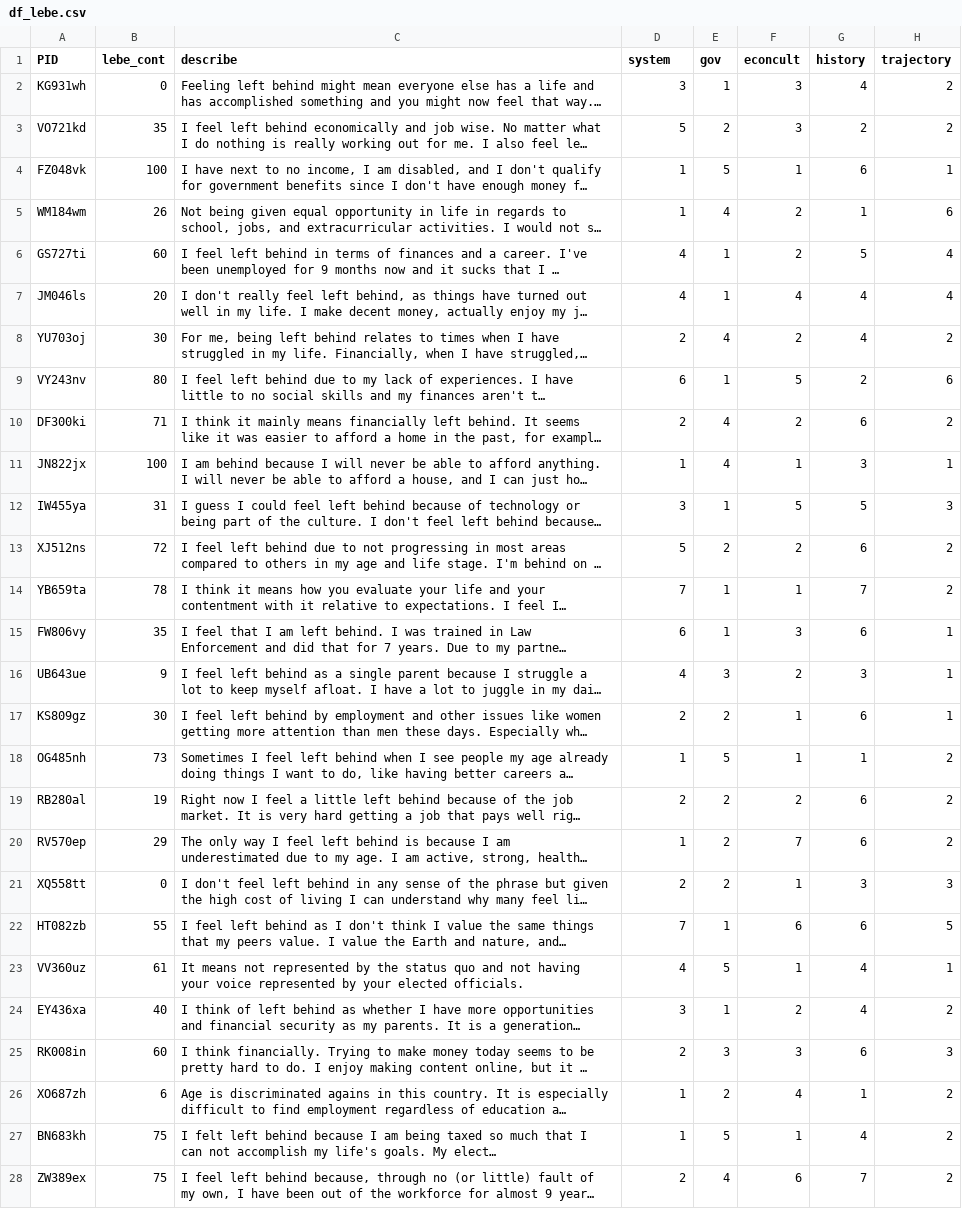
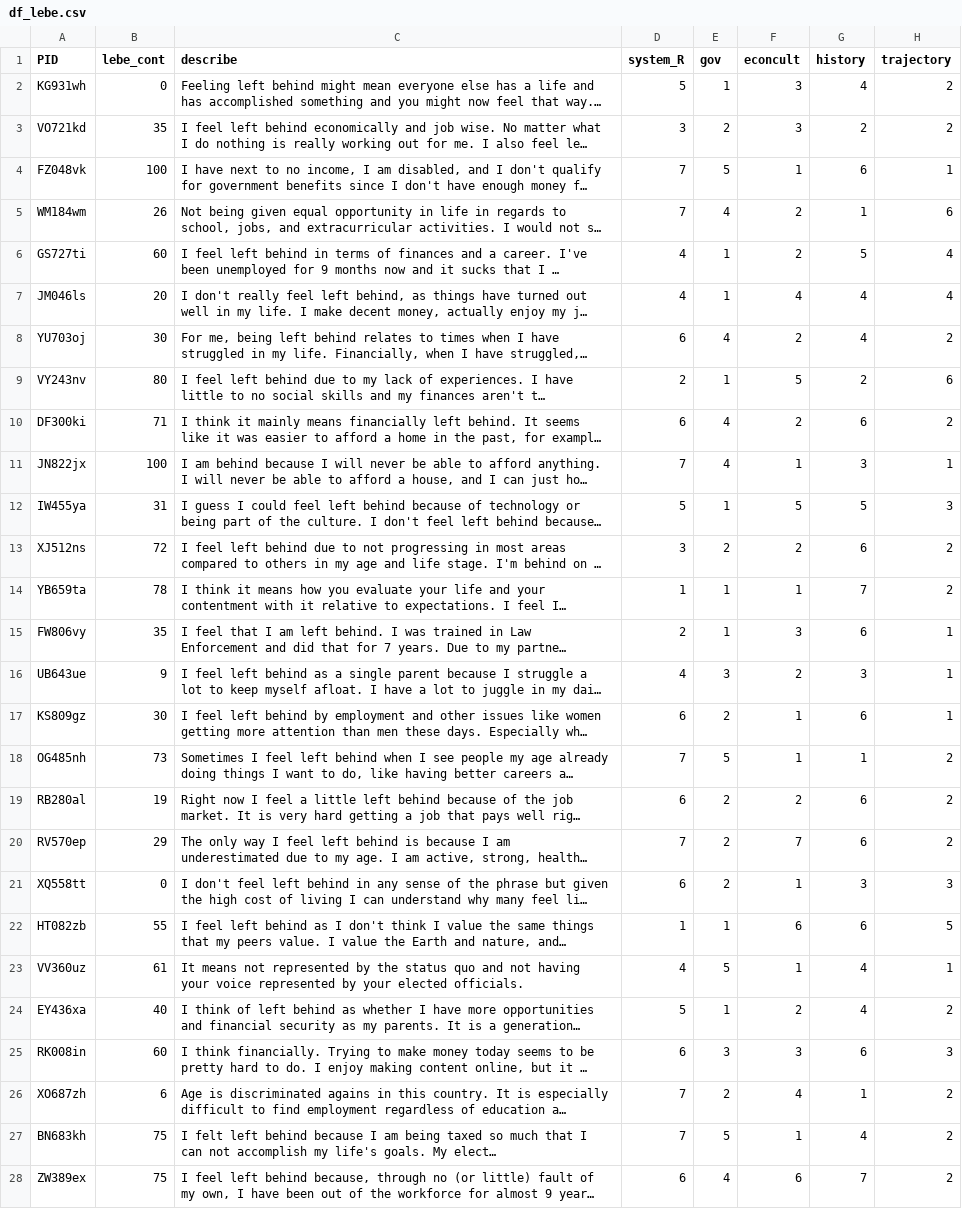
Before and after one commit to deanbaltiansky/left-behind, a CSV file: study-sep25/data/df_lebe.csv, drawn as a sheet; only a part is shown; long unchanged cells end in …; the diff covers the shown part only; the diff names each change by its address in the sheet, - before the commit and + after, or states it on an @@ line.

```diff
--- a/study-sep25/data/df_lebe.csv
+++ b/study-sep25/data/df_lebe.csv
-D1: system
+D1: system_R
-D2 (system_R): 3
+D2 (system_R): 5
-D3 (system_R): 5
+D3 (system_R): 3
-D4:D5 (system_R): 1
+D4:D5 (system_R): 7
-D8 (system_R): 2
+D8 (system_R): 6
-D9 (system_R): 6
+D9 (system_R): 2
-D10 (system_R): 2
+D10 (system_R): 6
-D11 (system_R): 1
+D11 (system_R): 7
-D12 (system_R): 3
+D12 (system_R): 5
-D13 (system_R): 5
+D13 (system_R): 3
-D14 (system_R): 7
+D14 (system_R): 1
-D15 (system_R): 6
+D15 (system_R): 2
-D17 (system_R): 2
+D17 (system_R): 6
-D18 (system_R): 1
+D18 (system_R): 7
-D19 (system_R): 2
+D19 (system_R): 6
-D20 (system_R): 1
+D20 (system_R): 7
-D21 (system_R): 2
+D21 (system_R): 6
-D22 (system_R): 7
+D22 (system_R): 1
-D24 (system_R): 3
+D24 (system_R): 5
-D25 (system_R): 2
+D25 (system_R): 6
-D26:D27 (system_R): 1
+D26:D27 (system_R): 7
-D28 (system_R): 2
+D28 (system_R): 6
```
Also changed, not shown: 138 edited cells elsewhere in this file, 2 other files.
